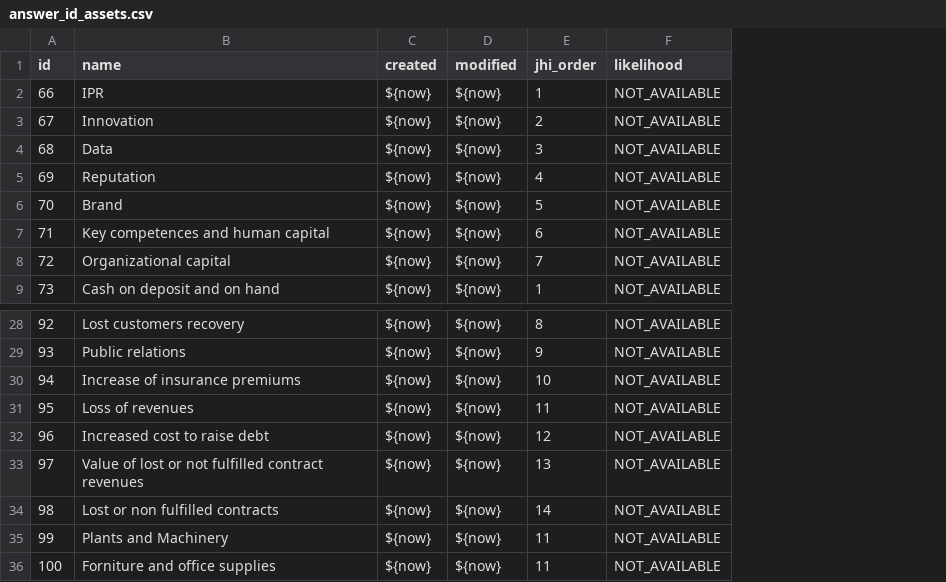
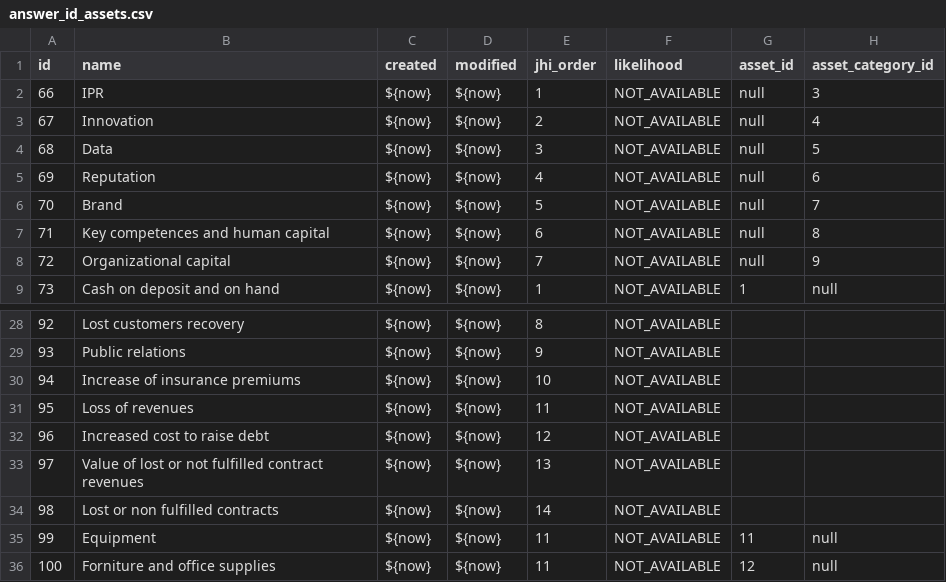
Before and after one commit to rating-eu/rating_v1, a CSV file: src/main/resources/config/liquibase/answer_id_assets.csv, drawn as a sheet; only a part is shown, gaps mark what is left out; the diff names each change by its address in the sheet, - before the commit and + after, or states it on an @@ line.

Commit message:
Data update

```diff
--- a/src/main/resources/config/liquibase/answer_id_assets.csv
+++ b/src/main/resources/config/liquibase/answer_id_assets.csv
+column G (asset_id), rows 2-9: null | null | null | null | null | null | null | 1; rows 35-36: 11 | 12
+column H (asset_category_id), rows 2-9: 3 | 4 | 5 | 6 | 7 | 8 | 9 | null; rows 35-36: null | null
-B35 (name): Plants and Machinery
+B35 (name): Equipment
```
